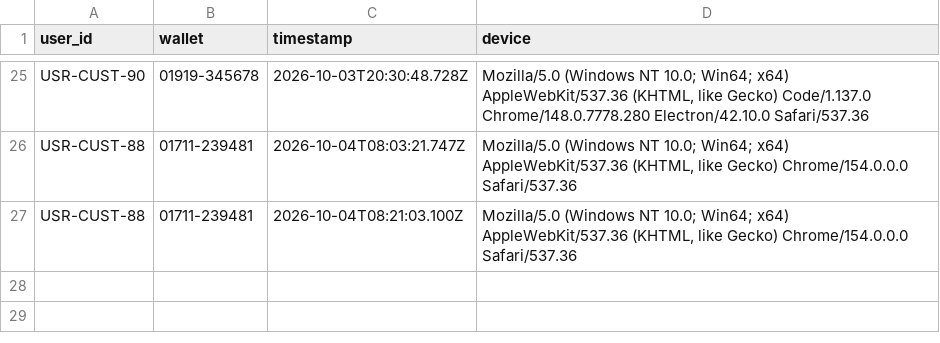
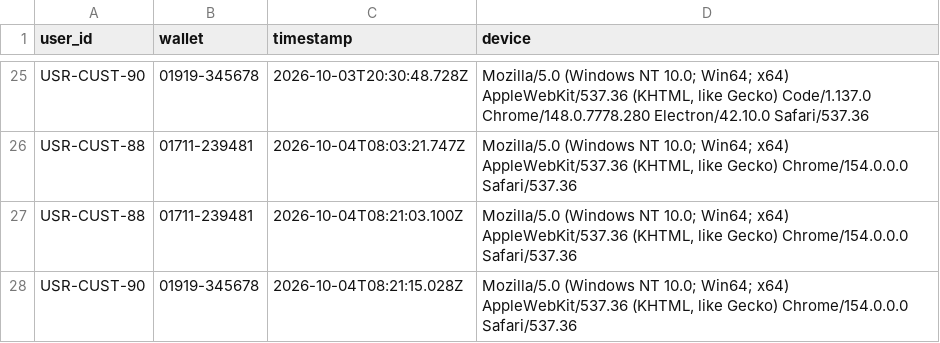
Before and after one commit to souravghosh203/TakaSafe, a CSV file: dataset/customer_logins.csv, drawn as a sheet; only a part is shown, gaps mark what is left out.

Commit message:
Updated Changes

```diff
--- a/dataset/customer_logins.csv
+++ b/dataset/customer_logins.csv
@@ -27 +27,2 @@ user_id,wallet,timestamp,device
 "USR-CUST-88","01711-239481","2026-10-04T08:21:03.100Z","Mozilla/5.0 (Windows NT 10.0; Win64; x64) AppleWebKit/537.36 (KHTML, like Gecko) Chrome/154.0.0.0 Safari/537.36"
+"USR-CUST-90","01919-345678","2026-10-04T08:21:15.028Z","Mozilla/5.0 (Windows NT 10.0; Win64; x64) AppleWebKit/537.36 (KHTML, like Gecko) Chrome/154.0.0.0 Safari/537.36"
```
